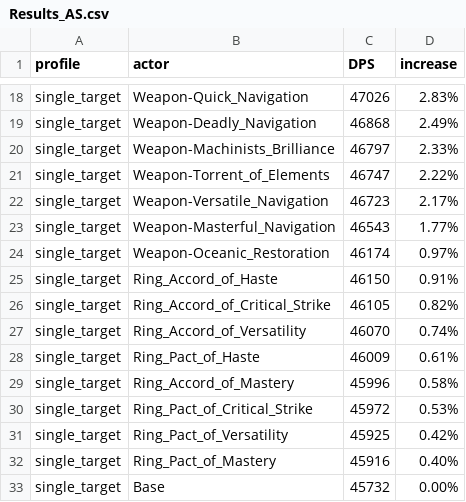
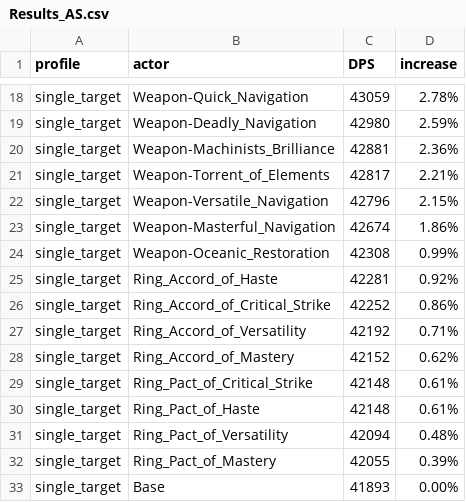
Before and after one commit to WarcraftPriests/bfa-shadow-priest, a CSV file: enchants/Results_AS.csv, drawn as a sheet; only a part is shown, gaps mark what is left out; removed rows and columns are numbered as before the commit, all else as after; the diff covers the shown part only; the diff names each change by its address in the sheet, - before the commit and + after, or states it on an @@ line.

```diff
--- a/enchants/Results_AS.csv
+++ b/enchants/Results_AS.csv
-C18 (DPS): 47026
+C18 (DPS): 43059
-D18 (increase): 2.83%
+D18 (increase): 2.78%
-C19 (DPS): 46868
+C19 (DPS): 42980
-D19 (increase): 2.49%
+D19 (increase): 2.59%
-C20 (DPS): 46797
+C20 (DPS): 42881
-D20 (increase): 2.33%
+D20 (increase): 2.36%
-C21 (DPS): 46747
+C21 (DPS): 42817
-D21 (increase): 2.22%
+D21 (increase): 2.21%
-C22 (DPS): 46723
+C22 (DPS): 42796
-D22 (increase): 2.17%
+D22 (increase): 2.15%
-C23 (DPS): 46543
+C23 (DPS): 42674
-D23 (increase): 1.77%
+D23 (increase): 1.86%
-C24 (DPS): 46174
+C24 (DPS): 42308
-D24 (increase): 0.97%
+D24 (increase): 0.99%
-C25 (DPS): 46150
+C25 (DPS): 42281
-D25 (increase): 0.91%
+D25 (increase): 0.92%
-C26 (DPS): 46105
+C26 (DPS): 42252
-D26 (increase): 0.82%
+D26 (increase): 0.86%
-C27 (DPS): 46070
+C27 (DPS): 42192
-D27 (increase): 0.74%
+D27 (increase): 0.71%
+row 28: single_target | Ring_Accord_of_Mastery | 42152 | 0.62%
+row 29: single_target | Ring_Pact_of_Critical_Strike | 42148 | 0.61%
-C30 (DPS): 46009
+C30 (DPS): 42148
-row 29: single_target | Ring_Accord_of_Mastery | 45996 | 0.58%
-row 30: single_target | Ring_Pact_of_Critical_Strike | 45972 | 0.53%
-C31 (DPS): 45925
+C31 (DPS): 42094
-D31 (increase): 0.42%
+D31 (increase): 0.48%
-C32 (DPS): 45916
+C32 (DPS): 42055
-D32 (increase): 0.40%
+D32 (increase): 0.39%
-C33 (DPS): 45732
+C33 (DPS): 41893
```
Also changed, not shown: 31 edited cells elsewhere in this file, enchants/Results_Dungeons_AS.csv, enchants/Results_Dungeons_SC.csv, 17 other files.
